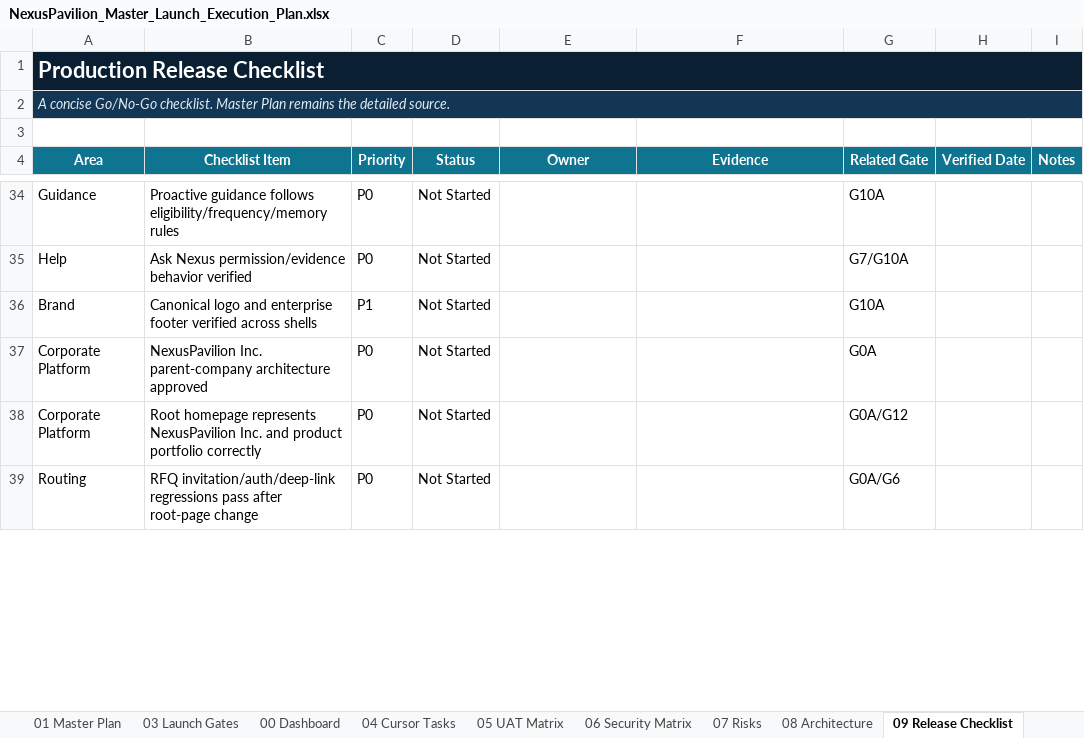
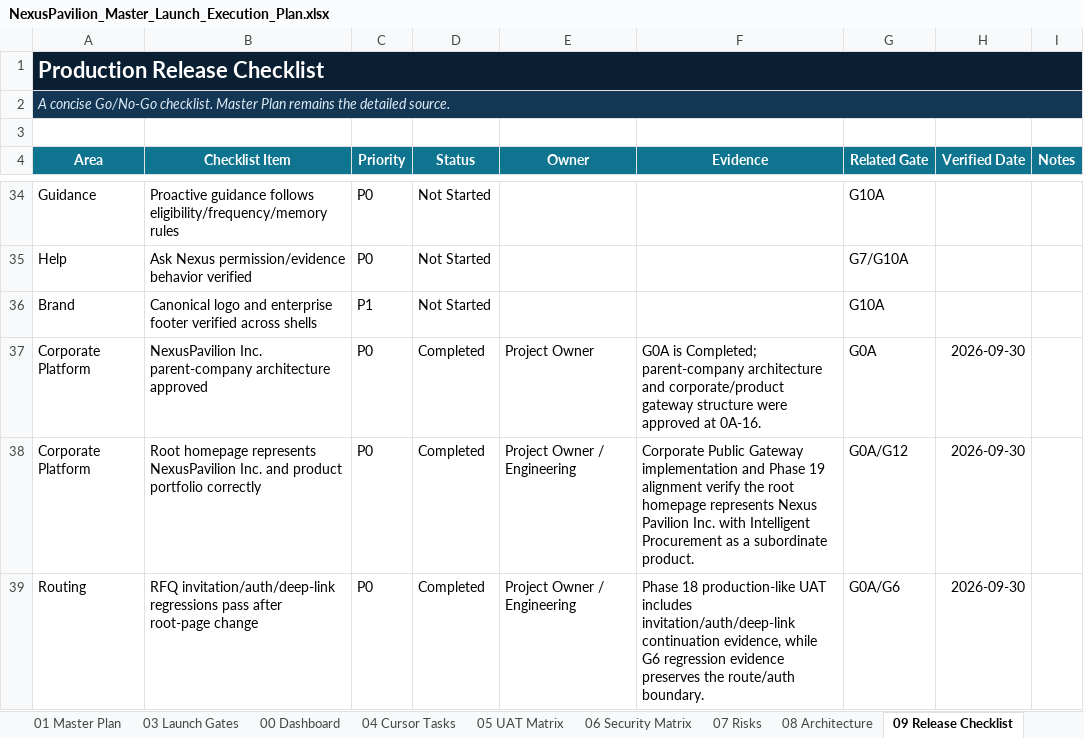
Before and after one commit to amirtaheri1978-cyber/nexuspavilion-core, an Excel workbook: docs/governance/NexusPavilion_Master_Launch_Execution_Plan.xlsx, sheet 09 Release Checklist, drawn as a sheet; only a part is shown, gaps mark what is left out; values as stored, in another font and other column widths than the file's, no borders; conditional formats and table styles not drawn; the diff covers the shown part only; the diff names each change by its address in the sheet, - before the commit and + after, or states it on an @@ line.

Commit message:
Review final launch gates and reconcile checklist

```diff
--- a/docs/governance/NexusPavilion_Master_Launch_Execution_Plan.xlsx (sheet 09 Release Checklist)
+++ b/docs/governance/NexusPavilion_Master_Launch_Execution_Plan.xlsx (sheet 09 Release Checklist)
-D37:D39 (Status): Not Started
+D37:D39 (Status): Completed
-E37 (Owner): (empty)
+E37 (Owner): Project Owner
-F37 (Evidence): (empty)
+F37 (Evidence): G0A is Completed; parent-company architecture and corporate/product gateway structure were approved at 0A-16.
-H37:H39 (Verified Date): (empty)
+H37:H39 (Verified Date): 2026-09-30
-E38:E39 (Owner): (empty)
+E38:E39 (Owner): Project Owner / Engineering
-F38 (Evidence): (empty)
+F38 (Evidence): Corporate Public Gateway implementation and Phase 19 alignment verify the root homepage represents Nexus Pavilion Inc. with Intelligent Procurement as a subordinate product.
-F39 (Evidence): (empty)
+F39 (Evidence): Phase 18 production-like UAT includes invitation/auth/deep-link continuation evidence, while G6 regression evidence preserves the route/auth boundary.
```
Also changed, not shown: 75 edited cells elsewhere in this sheet, sheet 03 Launch Gates, sheet 00 Dashboard, sheet 10 Change Log, sheet 01 Master Plan, charts or pictures.
